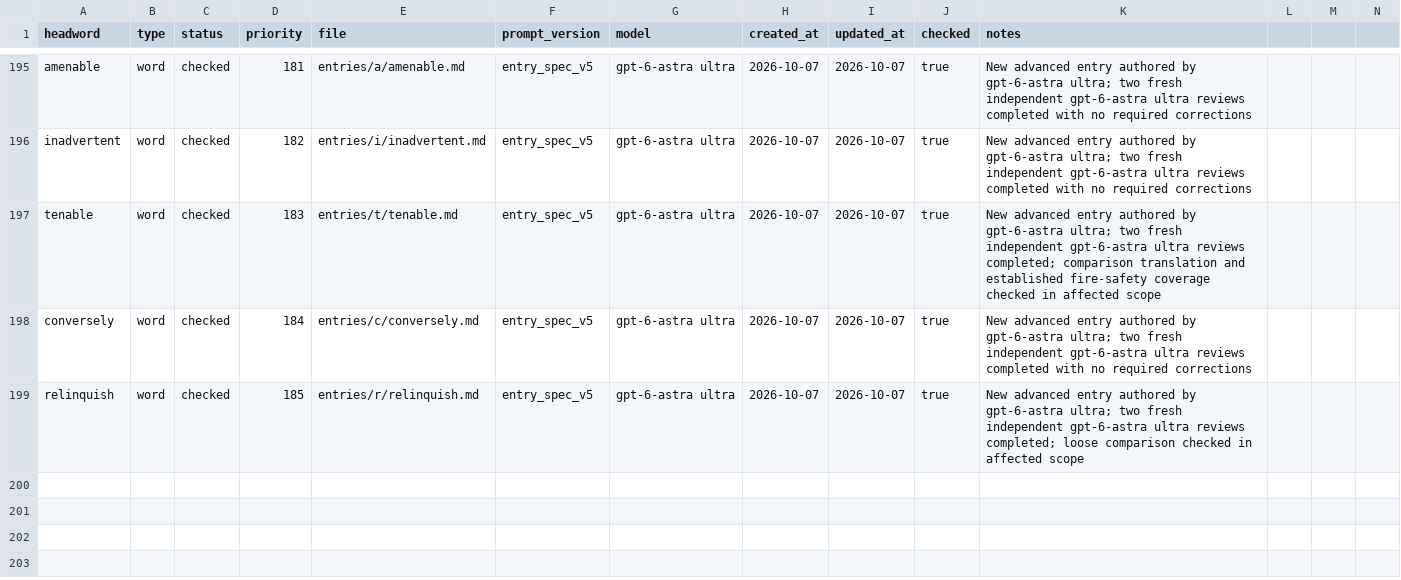
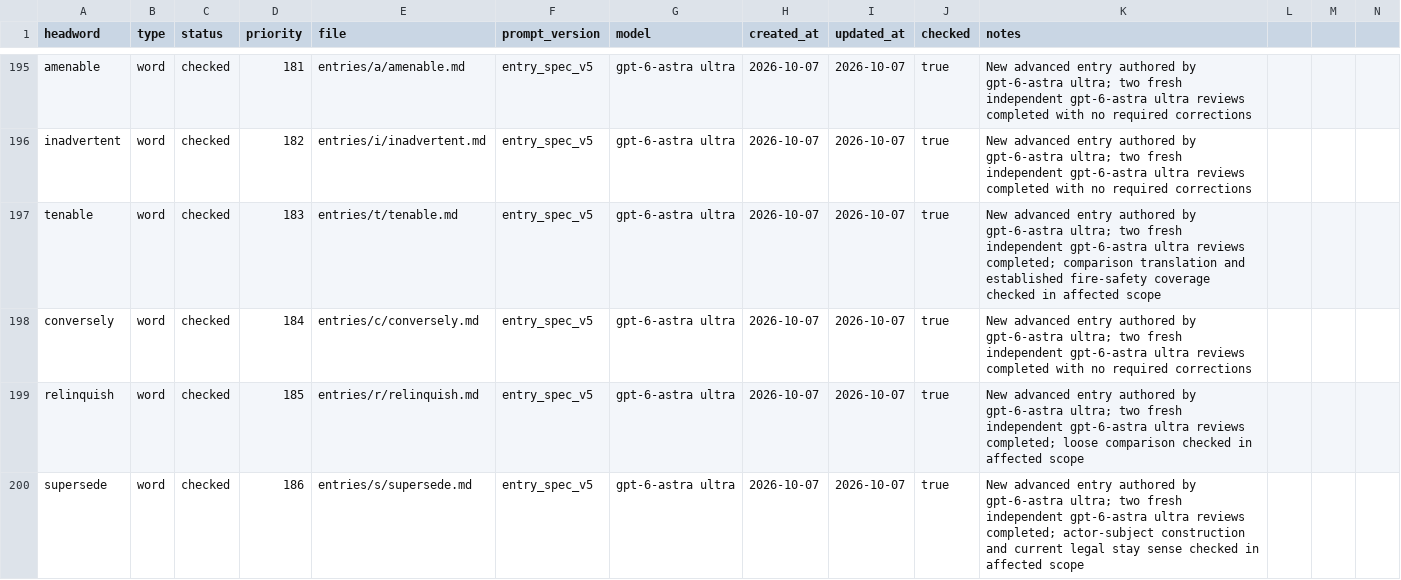
Before and after one commit to Kyapya/english-dictionary, a CSV file: queue/words.csv, drawn as a sheet; only a part is shown, gaps mark what is left out; rows hold the shown columns only; the diff names each change by its address in the sheet, - before the commit and + after, or states it on an @@ line.

Commit message:
Add supersede entry after two independent reviews (#430)

```diff
--- a/queue/words.csv
+++ b/queue/words.csv
+row 200: supersede | word | checked | 186 | entries/s/supersede.md | entry_spec_v5 | gpt-6-astra ultra | 2026-10-07 | 2026-10-07 | true | New advanced entry authored by gpt-6-astra ultra; two fresh independent gpt-6-astra ultra reviews completed; actor-subject construction and current legal stay sense checked in affected scope
```
Also changed, not shown: 1 other file.
